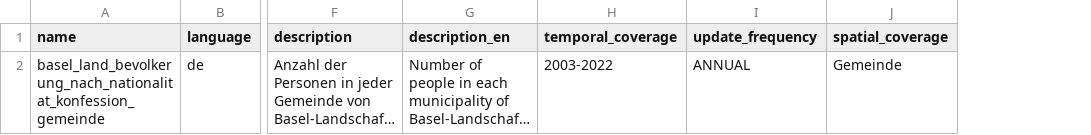
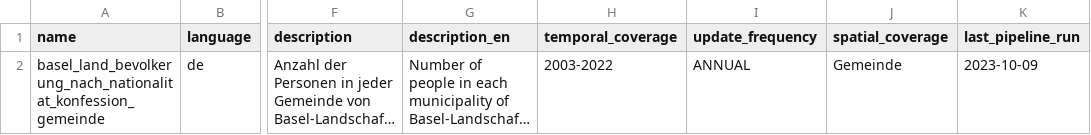
Before and after one commit to statistikZH/statbotData, a CSV file: pipelines/A22/metadata_tables.csv, drawn as a sheet; only a part is shown, gaps mark what is left out; long unchanged cells end in …; the diff names each change by its address in the sheet, - before the commit and + after, or states it on an @@ line.

Commit message:
chore(A22): update last run date

```diff
--- a/pipelines/A22/metadata_tables.csv
+++ b/pipelines/A22/metadata_tables.csv
+column K (last_pipeline_run), row 2: 2023-10-09
```
